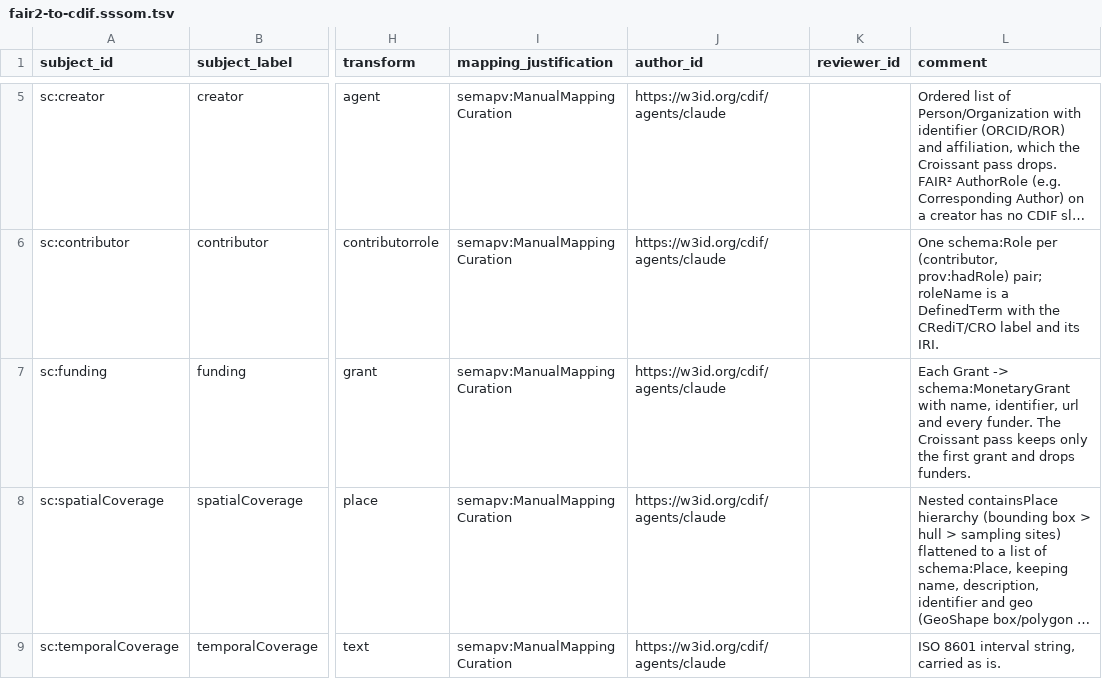
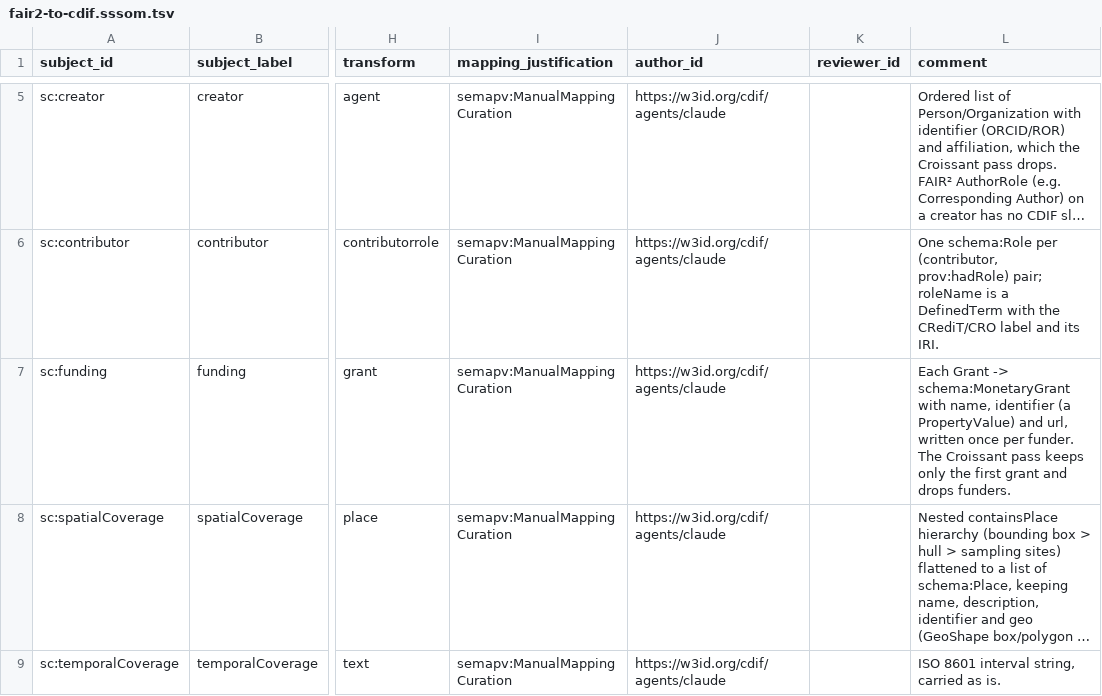
Before and after one commit to Cross-Domain-Interoperability-Framework/converters, a TSV file: mappings/fair2-to-cdif.sssom.tsv, drawn as a sheet; only a part is shown, gaps mark what is left out; long unchanged cells end in …; the diff names each change by its address in the sheet, - before the commit and + after, or states it on an @@ line.

```diff
--- a/mappings/fair2-to-cdif.sssom.tsv
+++ b/mappings/fair2-to-cdif.sssom.tsv
-L7 (comment): …with name, identifier, url and every funder. The…
+L7 (comment): …with name, identifier (a PropertyValue) and url, written once per funder. The…
```
Also changed, not shown: mappings/cdif-to-croissant.sssom.tsv, mappings/croissant-to-cdif.sssom.tsv, 7 other files.
